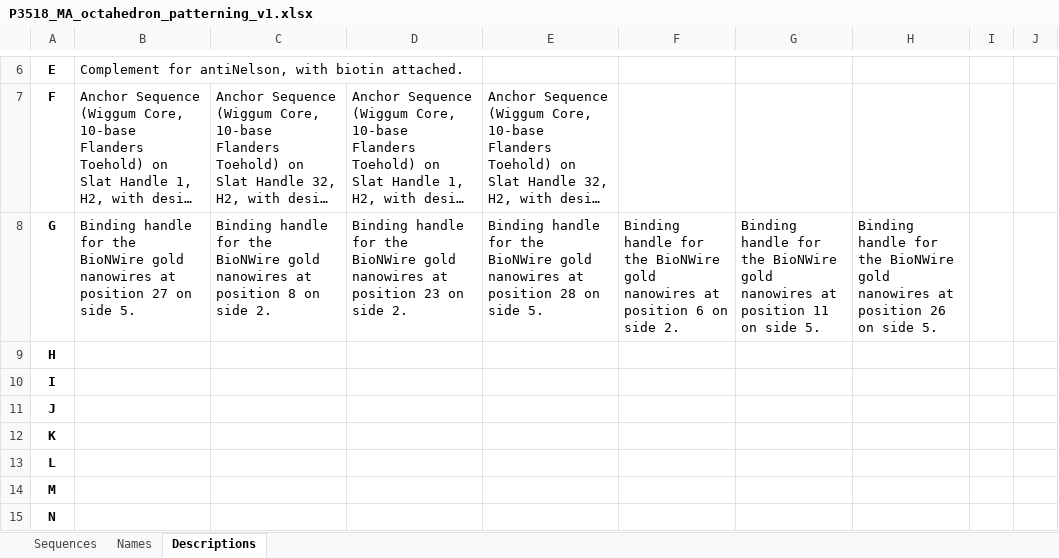
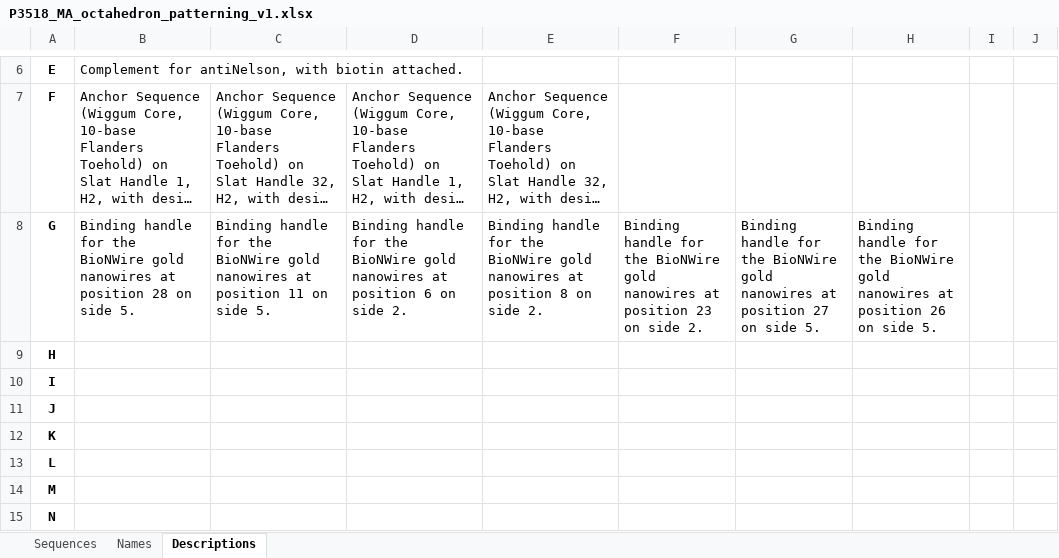
Before and after one commit to mattaq31/Hash-CAD, an Excel workbook: cargo_plates/P3518_MA_octahedron_patterning_v1.xlsx, sheet Descriptions, drawn as a sheet; only a part is shown, gaps mark what is left out; long unchanged cells end in …; values as stored, in another font and other column widths than the file's, no borders; the diff names each change by its address in the sheet, - before the commit and + after, or states it on an @@ line.

```diff
--- a/cargo_plates/P3518_MA_octahedron_patterning_v1.xlsx (sheet Descriptions)
+++ b/cargo_plates/P3518_MA_octahedron_patterning_v1.xlsx (sheet Descriptions)
-B8: …at position 27 on side…
+B8: …at position 28 on side…
-C8: …at position 8 on side 2.
+C8: …at position 11 on side 5.
-D8: …at position 23 on side…
+D8: …at position 6 on side…
-E8: …at position 28 on side 5.
+E8: …at position 8 on side 2.
-F8: …at position 6 on side…
+F8: …at position 23 on side…
-G8: …at position 11 on side…
+G8: …at position 27 on side…
```
Also changed, not shown: sheet Sequences, sheet Names, 1 other file.
